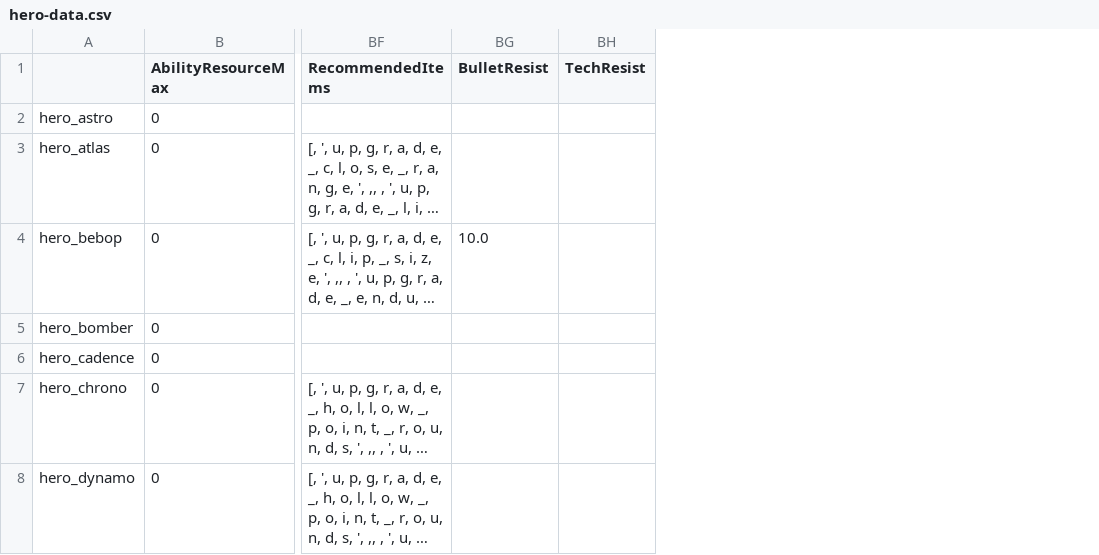
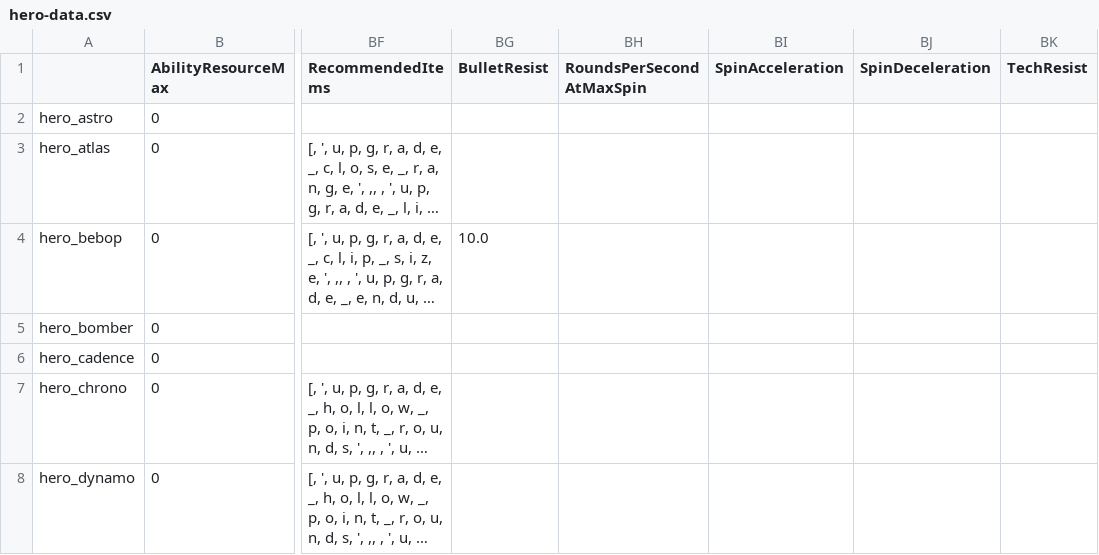
Before and after one commit to deadlock-wiki/deadlock-data, a CSV file: data/csv/hero-data.csv, drawn as a sheet; only a part is shown, gaps mark what is left out; long unchanged cells end in …; the diff covers the shown part only; the diff names each change by its address in the sheet, - before the commit and + after, or states it on an @@ line.

```diff
--- a/data/csv/hero-data.csv
+++ b/data/csv/hero-data.csv
+column BH (RoundsPerSecondAtMaxSpin), empty
+column BI (SpinAcceleration), empty
+column BJ (SpinDeceleration), empty
```
Also changed, not shown: 6 edited cells elsewhere in this file, 2 other files.
